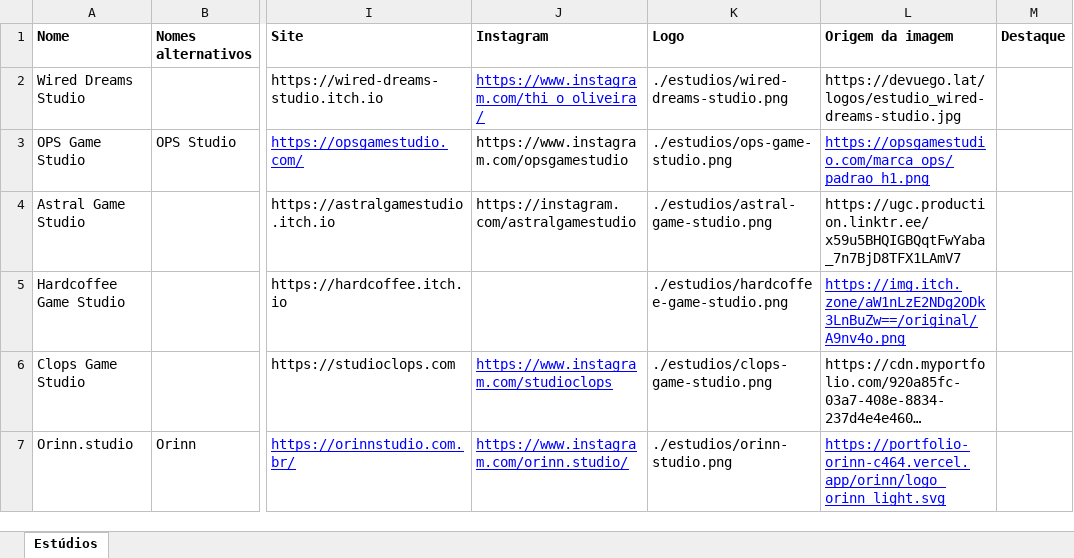
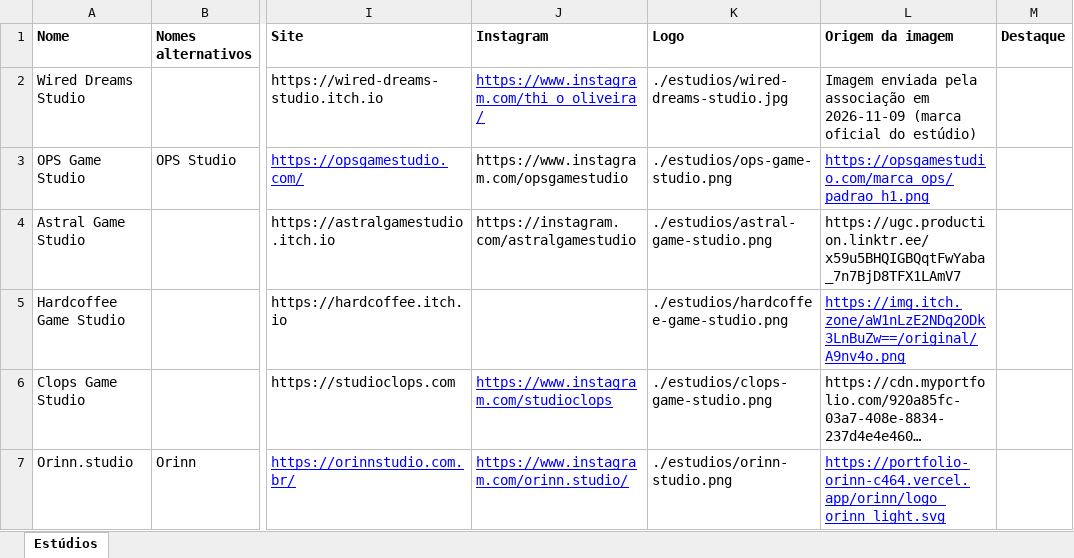
Before and after one commit to kassiosousa/amagames, an Excel workbook: dados/levantamento-estudios-maranhenses.xlsx, sheet Estúdios, drawn as a sheet; only a part is shown, gaps mark what is left out; long unchanged cells end in …; values as stored, in another font and other column widths than the file's, no borders; the diff names each change by its address in the sheet, - before the commit and + after, or states it on an @@ line.

```diff
--- a/dados/levantamento-estudios-maranhenses.xlsx (sheet Estúdios)
+++ b/dados/levantamento-estudios-maranhenses.xlsx (sheet Estúdios)
-K2 (Logo): ./estudios/wired-dreams-studio.png
+K2 (Logo): ./estudios/wired-dreams-studio.jpg
-L2 (Origem da imagem): https://devuego.lat/logos/estudio_wired-dreams-studio.jpg
+L2 (Origem da imagem): Imagem enviada pela associação em 2026-11-09 (marca oficial do estúdio)
```
Also changed, not shown: dados/levantamento-jogos-maranhenses.xlsx, 12 other files.
